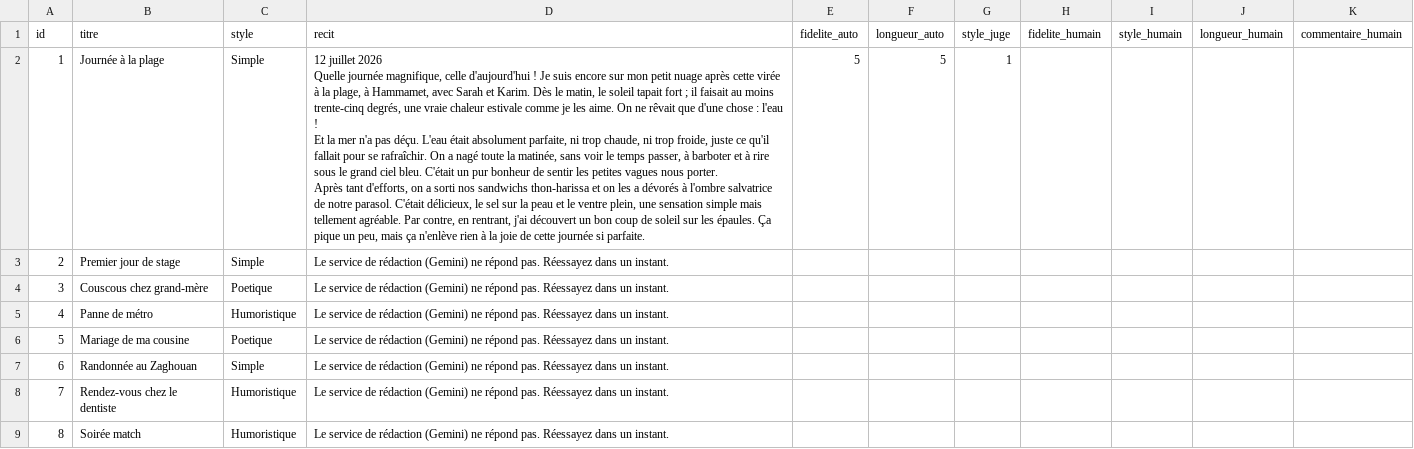
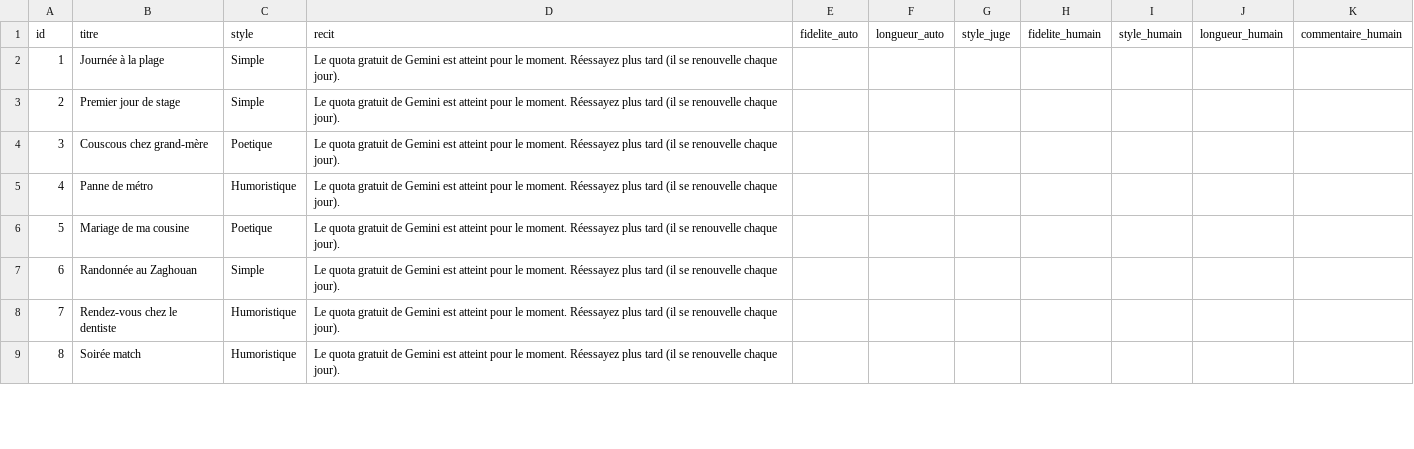
Before and after one commit to mehdi5255/MemoriaJournal, a CSV file: docs/metrics/memory_recits.csv, drawn as a sheet; only a part is shown; the diff covers the shown part only.

Commit message:
Memory : évaluation complète des récits

```diff
--- a/docs/metrics/memory_recits.csv
+++ b/docs/metrics/memory_recits.csv
@@ -1,15 +1,9 @@
 id;titre;style;recit;fidelite_auto;longueur_auto;style_juge;fidelite_humain;style_humain;longueur_humain;commentaire_humain
-1;Journée à la plage;Simple;"12 juillet 2026
-
-Quelle journée magnifique, celle d'aujourd'hui ! Je suis encore sur mon petit nuage après cette virée à la plage, à Hammamet, avec Sarah et Karim. Dès le matin, le soleil tapait fort ; il faisait au moins trente-cinq degrés, une vraie chaleur estivale comme je les aime. On ne rêvait que d'une chose : l'eau !
-
-Et la mer n'a pas déçu. L'eau était absolument parfaite, ni trop chaude, ni trop froide, juste ce qu'il fallait pour se rafraîchir. On a nagé toute la matinée, sans voir le temps passer, à barboter et à rire sous le grand ciel bleu. C'était un pur bonheur de sentir les petites vagues nous porter.
-
-Après tant d'efforts, on a sorti nos sandwichs thon-harissa et on les a dévorés à l'ombre salvatrice de notre parasol. C'était délicieux, le sel sur la peau et le ventre plein, une sensation simple mais tellement agréable. Par contre, en rentrant, j'ai découvert un bon coup de soleil sur les épaules. Ça pique un peu, mais ça n'enlève rien à la joie de cette journée si parfaite.";5;5;1;;;;
-2;Premier jour de stage;Simple;Le service de rédaction (Gemini) ne répond pas. Réessayez dans un instant.;;;;;;;
-3;Couscous chez grand-mère;Poetique;Le service de rédaction (Gemini) ne répond pas. Réessayez dans un instant.;;;;;;;
-4;Panne de métro;Humoristique;Le service de rédaction (Gemini) ne répond pas. Réessayez dans un instant.;;;;;;;
-5;Mariage de ma cousine;Poetique;Le service de rédaction (Gemini) ne répond pas. Réessayez dans un instant.;;;;;;;
-6;Randonnée au Zaghouan;Simple;Le service de rédaction (Gemini) ne répond pas. Réessayez dans un instant.;;;;;;;
-7;Rendez-vous chez le dentiste;Humoristique;Le service de rédaction (Gemini) ne répond pas. Réessayez dans un instant.;;;;;;;
-8;Soirée match;Humoristique;Le service de rédaction (Gemini) ne répond pas. Réessayez dans un instant.;;;;;;;
+1;Journée à la plage;Simple;Le quota gratuit de Gemini est atteint pour le moment. Réessayez plus tard (il se renouvelle chaque jour).;;;;;;;
+2;Premier jour de stage;Simple;Le quota gratuit de Gemini est atteint pour le moment. Réessayez plus tard (il se renouvelle chaque jour).;;;;;;;
+3;Couscous chez grand-mère;Poetique;Le quota gratuit de Gemini est atteint pour le moment. Réessayez plus tard (il se renouvelle chaque jour).;;;;;;;
+4;Panne de métro;Humoristique;Le quota gratuit de Gemini est atteint pour le moment. Réessayez plus tard (il se renouvelle chaque jour).;;;;;;;
+5;Mariage de ma cousine;Poetique;Le quota gratuit de Gemini est atteint pour le moment. Réessayez plus tard (il se renouvelle chaque jour).;;;;;;;
+6;Randonnée au Zaghouan;Simple;Le quota gratuit de Gemini est atteint pour le moment. Réessayez plus tard (il se renouvelle chaque jour).;;;;;;;
+7;Rendez-vous chez le dentiste;Humoristique;Le quota gratuit de Gemini est atteint pour le moment. Réessayez plus tard (il se renouvelle chaque jour).;;;;;;;
+8;Soirée match;Humoristique;Le quota gratuit de Gemini est atteint pour le moment. Réessayez plus tard (il se renouvelle chaque jour).;;;;;;;
```
Also changed, not shown: 7 edited cells elsewhere in this file, 2 other files.
